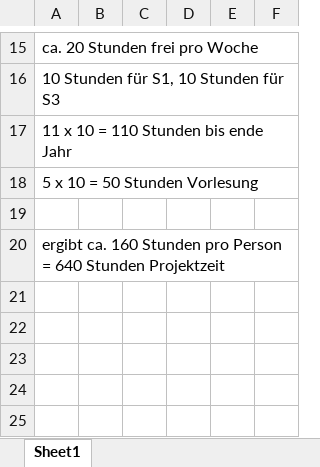
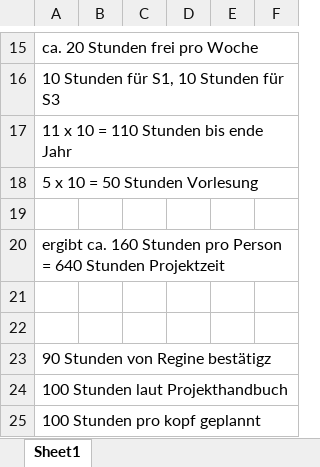
Before and after one commit to ChangeTheCode/AlienHacky, an Excel workbook: Zeitblätter/Berechnung Zeit.xlsx, sheet Sheet1, drawn as a sheet; only a part is shown, gaps mark what is left out; values as stored, in another font and other column widths than the file's, no borders; the diff names each change by its address in the sheet, - before the commit and + after, or states it on an @@ line.

Commit message:
Projekthandbuch

```diff
--- a/Zeitblätter/Berechnung Zeit.xlsx (sheet Sheet1)
+++ b/Zeitblätter/Berechnung Zeit.xlsx (sheet Sheet1)
+row 21: (empty)
+row 22: (empty)
+row 23: 90 Stunden von Regine bestätigz
+row 24: 100 Stunden laut Projekthandbuch
+row 25: 100 Stunden pro kopf geplannt
```
Also changed, not shown: Zeitblätter/Tobias Breuß.xlsx, 3 other files.
